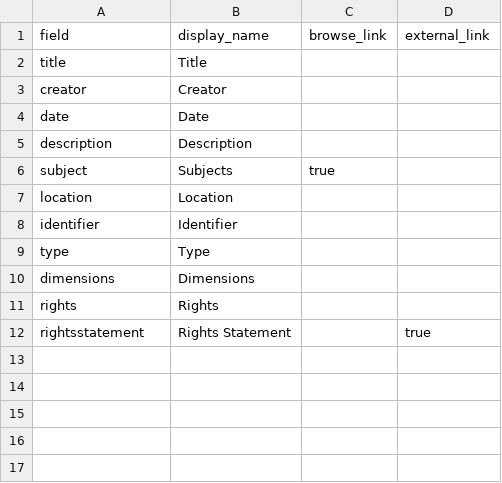
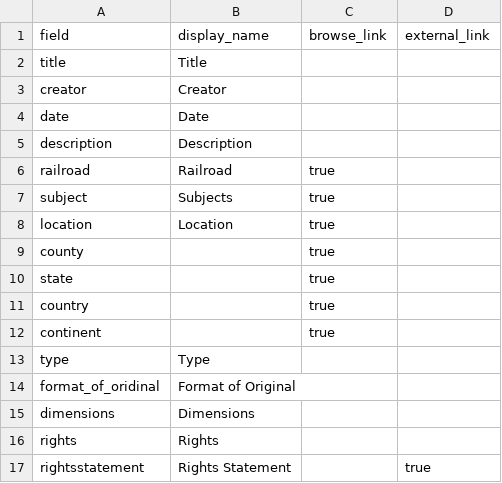
Before and after one commit to railphotoart/karl-zimmermann-review, a CSV file: _data/config-metadata.csv, drawn as a sheet.

Commit message:
Update config-metadata.csv

```diff
--- a/_data/config-metadata.csv
+++ b/_data/config-metadata.csv
@@ -5,6 +5,11 @@ date,Date,
 description,Description,
+railroad,Railroad,true
 subject,Subjects,true
-location,Location
-identifier,Identifier,,
+location,Location,true
+county,,true
+state,,true
+country,,true
+continent,,true
 type,Type,
+format_of_oridinal,Format of Original
 dimensions,Dimensions
```
